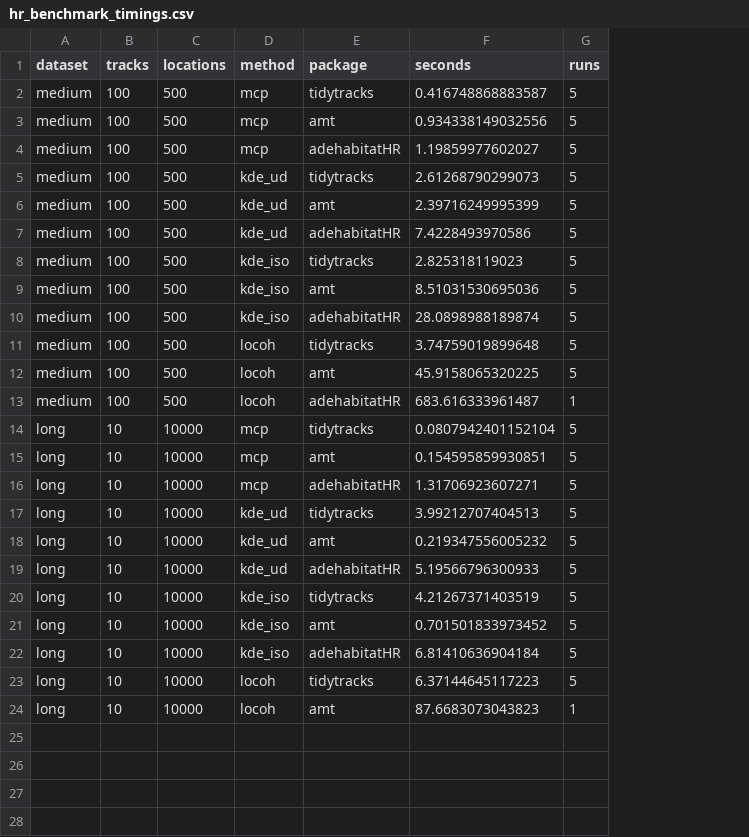
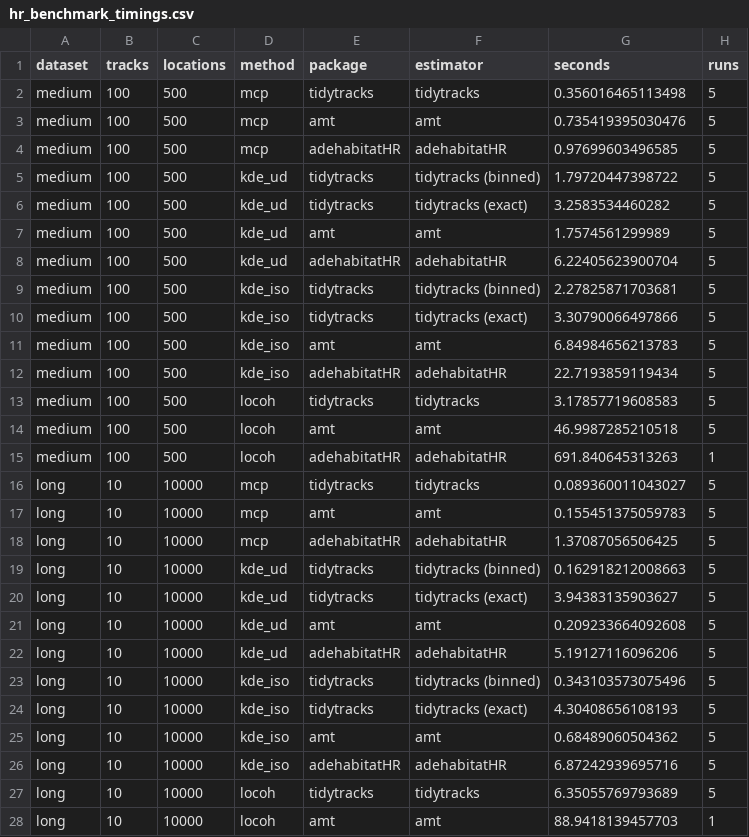
Before and after one commit to EvolEcolGroup/tidytracks, a CSV file: vignettes/articles/data/hr_benchmark_timings.csv, drawn as a sheet; addresses are those after the commit; the diff names each change by its address in the sheet, - before the commit and + after, or states it on an @@ line.

Commit message:
Binned kde and benchmarks

```diff
--- a/vignettes/articles/data/hr_benchmark_timings.csv
+++ b/vignettes/articles/data/hr_benchmark_timings.csv
+column F (estimator), rows 2-5: tidytracks | amt | adehabitatHR | tidytracks (binned); rows 7-9: amt | adehabitatHR | tidytracks (binned); rows 11-19: amt | adehabitatHR | tidytracks | amt | adehabitatHR | tidytracks | amt | adehabitatHR | tidytracks (binned); rows 21-23: amt | adehabitatHR | tidytracks (binned); rows 25-28: amt | adehabitatHR | tidytracks | amt
-G2 (seconds): 0.416748868883587
+G2 (seconds): 0.356016465113498
-G3 (seconds): 0.934338149032556
+G3 (seconds): 0.735419395030476
-G4 (seconds): 1.19859977602027
+G4 (seconds): 0.97699603496585
-G5 (seconds): 2.61268790299073
+G5 (seconds): 1.79720447398722
+row 6: medium | 100 | 500 | kde_ud | tidytracks | tidytracks (exact) | 3.2583534460282 | 5
-G7 (seconds): 2.39716249995399
+G7 (seconds): 1.7574561299989
-G8 (seconds): 7.4228493970586
+G8 (seconds): 6.22405623900704
-G9 (seconds): 2.825318119023
+G9 (seconds): 2.27825871703681
+row 10: medium | 100 | 500 | kde_iso | tidytracks | tidytracks (exact) | 3.30790066497866 | 5
-G11 (seconds): 8.51031530695036
+G11 (seconds): 6.84984656213783
-G12 (seconds): 28.0898988189874
+G12 (seconds): 22.7193859119434
-G13 (seconds): 3.74759019899648
+G13 (seconds): 3.17857719608583
-G14 (seconds): 45.9158065320225
+G14 (seconds): 46.9987285210518
-G15 (seconds): 683.616333961487
+G15 (seconds): 691.840645313263
-G16 (seconds): 0.0807942401152104
+G16 (seconds): 0.089360011043027
-G17 (seconds): 0.154595859930851
+G17 (seconds): 0.155451375059783
-G18 (seconds): 1.31706923607271
+G18 (seconds): 1.37087056506425
-G19 (seconds): 3.99212707404513
+G19 (seconds): 0.162918212008663
+row 20: long | 10 | 10000 | kde_ud | tidytracks | tidytracks (exact) | 3.94383135903627 | 5
-G21 (seconds): 0.219347556005232
+G21 (seconds): 0.209233664092608
-G22 (seconds): 5.19566796300933
+G22 (seconds): 5.19127116096206
-G23 (seconds): 4.21267371403519
+G23 (seconds): 0.343103573075496
+row 24: long | 10 | 10000 | kde_iso | tidytracks | tidytracks (exact) | 4.30408656108193 | 5
-G25 (seconds): 0.701501833973452
+G25 (seconds): 0.68489060504362
-G26 (seconds): 6.81410636904184
+G26 (seconds): 6.87242939695716
-G27 (seconds): 6.37144645117223
+G27 (seconds): 6.35055769793689
-G28 (seconds): 87.6683073043823
+G28 (seconds): 88.9418139457703
```
Also changed, not shown: vignettes/articles/data/hr_benchmark_locoh_scaling.csv, vignettes/articles/data/hr_benchmark_session.csv, 22 other files.
